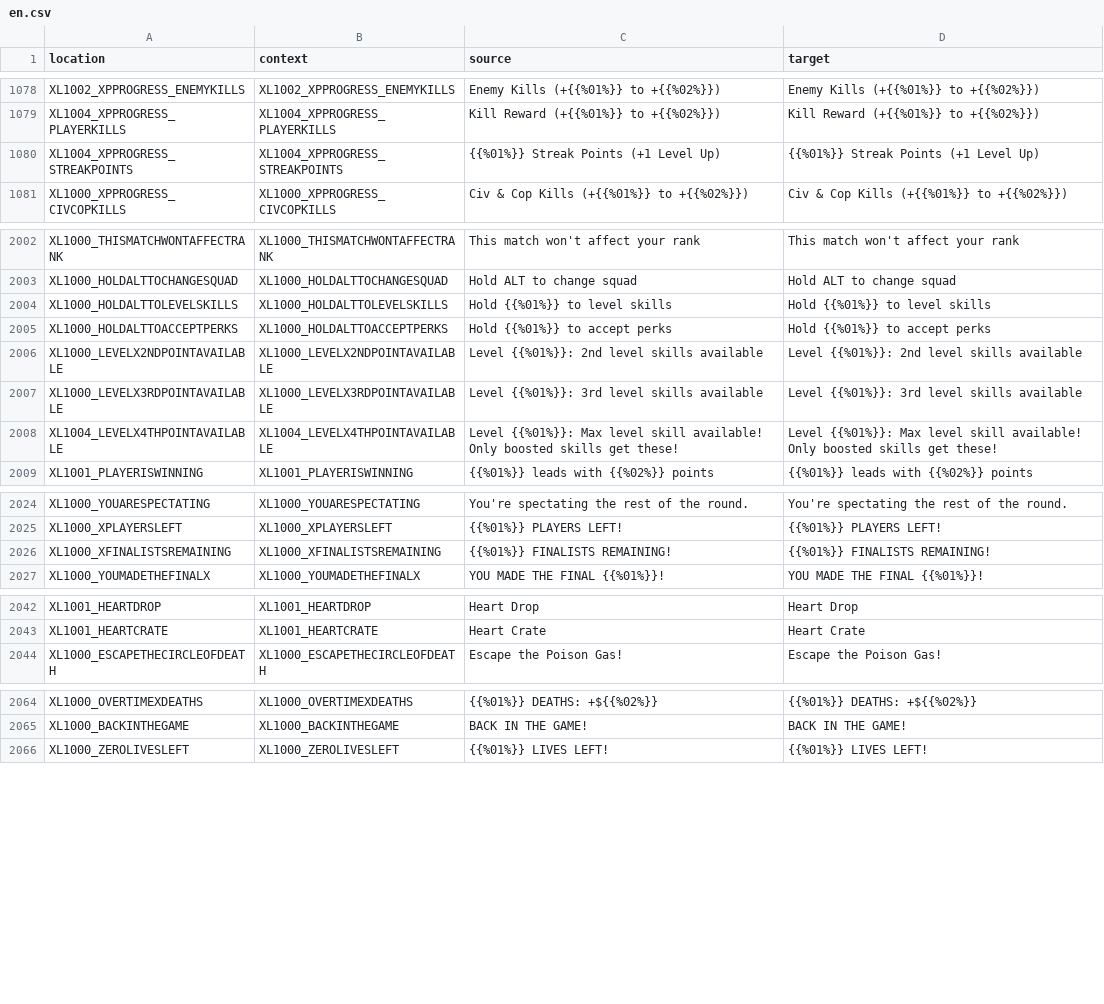
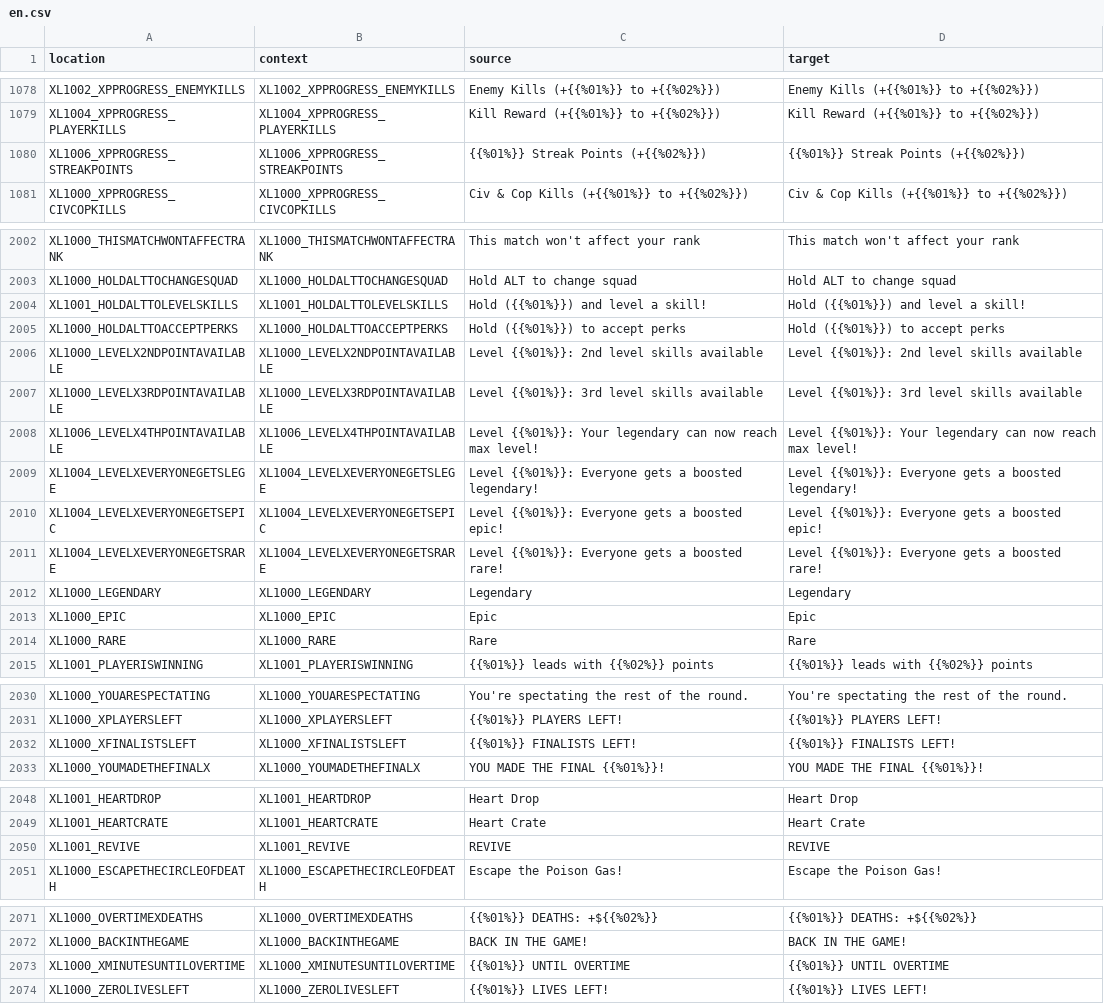
Before and after one commit to bencelot/GeneshiftTranslations, a CSV file: en.csv, drawn as a sheet; only a part is shown, gaps mark what is left out; the diff covers the shown part only.

```diff
--- a/en.csv
+++ b/en.csv
@@ -1079,3 +1079,3 @@
 "XL1004_XPPROGRESS_PLAYERKILLS","XL1004_XPPROGRESS_PLAYERKILLS","Kill Reward (+{{%01%}} to +{{%02%}})","Kill Reward (+{{%01%}} to +{{%02%}})"
-"XL1004_XPPROGRESS_STREAKPOINTS","XL1004_XPPROGRESS_STREAKPOINTS","{{%01%}} Streak Points (+1 Level Up)","{{%01%}} Streak Points (+1 Level Up)"
+"XL1006_XPPROGRESS_STREAKPOINTS","XL1006_XPPROGRESS_STREAKPOINTS","{{%01%}} Streak Points (+{{%02%}})","{{%01%}} Streak Points (+{{%02%}})"
 "XL1000_XPPROGRESS_CIVCOPKILLS","XL1000_XPPROGRESS_CIVCOPKILLS","Civ & Cop Kills (+{{%01%}} to +{{%02%}})","Civ & Cop Kills (+{{%01%}} to +{{%02%}})"
@@ -2003,7 +2003,13 @@
 "XL1000_HOLDALTTOCHANGESQUAD","XL1000_HOLDALTTOCHANGESQUAD","Hold ALT to change squad","Hold ALT to change squad"
-"XL1000_HOLDALTTOLEVELSKILLS","XL1000_HOLDALTTOLEVELSKILLS","Hold {{%01%}} to level skills","Hold {{%01%}} to level skills"
-"XL1000_HOLDALTTOACCEPTPERKS","XL1000_HOLDALTTOACCEPTPERKS","Hold {{%01%}} to accept perks","Hold {{%01%}} to accept perks"
+"XL1001_HOLDALTTOLEVELSKILLS","XL1001_HOLDALTTOLEVELSKILLS","Hold ({{%01%}}) and level a skill!","Hold ({{%01%}}) and level a skill!"
+"XL1000_HOLDALTTOACCEPTPERKS","XL1000_HOLDALTTOACCEPTPERKS","Hold ({{%01%}}) to accept perks","Hold ({{%01%}}) to accept perks"
 "XL1000_LEVELX2NDPOINTAVAILABLE","XL1000_LEVELX2NDPOINTAVAILABLE","Level {{%01%}}: 2nd level skills available","Level {{%01%}}: 2nd level skills available"
 "XL1000_LEVELX3RDPOINTAVAILABLE","XL1000_LEVELX3RDPOINTAVAILABLE","Level {{%01%}}: 3rd level skills available","Level {{%01%}}: 3rd level skills available"
-"XL1004_LEVELX4THPOINTAVAILABLE","XL1004_LEVELX4THPOINTAVAILABLE","Level {{%01%}}: Max level skill available! Only boosted skills get these!","Level {{%01%}}: Max level skill available! Only boosted skills get these!"
+"XL1006_LEVELX4THPOINTAVAILABLE","XL1006_LEVELX4THPOINTAVAILABLE","Level {{%01%}}: Your legendary can now reach max level!","Level {{%01%}}: Your legendary can now reach max level!"
+"XL1004_LEVELXEVERYONEGETSLEGE","XL1004_LEVELXEVERYONEGETSLEGE","Level {{%01%}}: Everyone gets a boosted legendary!","Level {{%01%}}: Everyone gets a boosted legendary!"
+"XL1004_LEVELXEVERYONEGETSEPIC","XL1004_LEVELXEVERYONEGETSEPIC","Level {{%01%}}: Everyone gets a boosted epic!","Level {{%01%}}: Everyone gets a boosted epic!"
+"XL1004_LEVELXEVERYONEGETSRARE","XL1004_LEVELXEVERYONEGETSRARE","Level {{%01%}}: Everyone gets a boosted rare!","Level {{%01%}}: Everyone gets a boosted rare!"
+"XL1000_LEGENDARY","XL1000_LEGENDARY","Legendary","Legendary"
+"XL1000_EPIC","XL1000_EPIC","Epic","Epic"
+"XL1000_RARE","XL1000_RARE","Rare","Rare"
 "XL1001_PLAYERISWINNING","XL1001_PLAYERISWINNING","{{%01%}} leads with {{%02%}} points","{{%01%}} leads with {{%02%}} points"
@@ -2025,3 +2031,3 @@
 "XL1000_XPLAYERSLEFT","XL1000_XPLAYERSLEFT","{{%01%}} PLAYERS LEFT!","{{%01%}} PLAYERS LEFT!"
-"XL1000_XFINALISTSREMAINING","XL1000_XFINALISTSREMAINING","{{%01%}} FINALISTS REMAINING!","{{%01%}} FINALISTS REMAINING!"
+"XL1000_XFINALISTSLEFT","XL1000_XFINALISTSLEFT","{{%01%}} FINALISTS LEFT!","{{%01%}} FINALISTS LEFT!"
 "XL1000_YOUMADETHEFINALX","XL1000_YOUMADETHEFINALX","YOU MADE THE FINAL {{%01%}}!","YOU MADE THE FINAL {{%01%}}!"
@@ -2043,2 +2049,3 @@
 "XL1001_HEARTCRATE","XL1001_HEARTCRATE","Heart Crate","Heart Crate"
+"XL1001_REVIVE","XL1001_REVIVE","REVIVE","REVIVE"
 "XL1000_ESCAPETHECIRCLEOFDEATH","XL1000_ESCAPETHECIRCLEOFDEATH","Escape the Poison Gas!","Escape the Poison Gas!"
@@ -2065,2 +2072,3 @@
 "XL1000_BACKINTHEGAME","XL1000_BACKINTHEGAME","BACK IN THE GAME!","BACK IN THE GAME!"
+"XL1000_XMINUTESUNTILOVERTIME","XL1000_XMINUTESUNTILOVERTIME","{{%01%}} UNTIL OVERTIME","{{%01%}} UNTIL OVERTIME"
 "XL1000_ZEROLIVESLEFT","XL1000_ZEROLIVESLEFT","{{%01%}} LIVES LEFT!","{{%01%}} LIVES LEFT!"
```
Also changed, not shown: 8 edited cells elsewhere in this file, de.csv, es_AR.csv, 4 other files.
